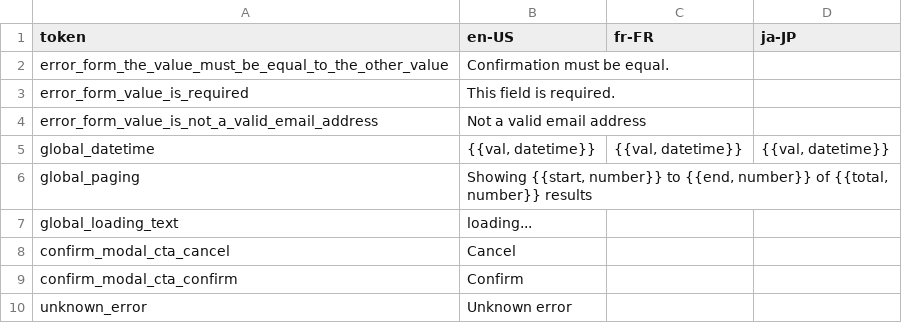
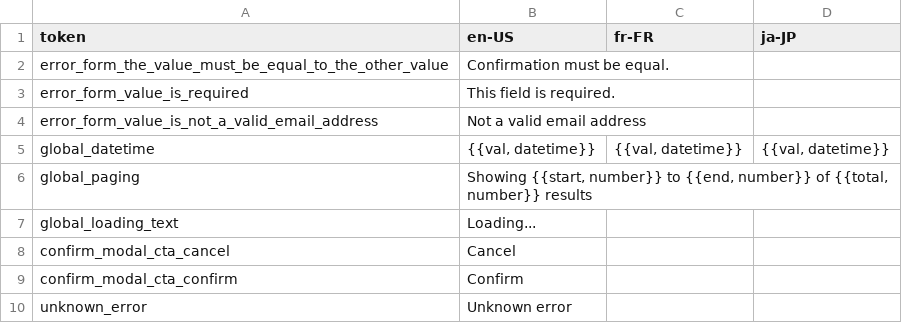
Before and after one commit to KarpelesLab/fyvue, a CSV file: playground/etc/i18n/fyvue.csv, drawn as a sheet.

Commit message:
docs, FyLoading, tailwind bindings

```diff
--- a/playground/etc/i18n/fyvue.csv
+++ b/playground/etc/i18n/fyvue.csv
@@ -6,3 +6,3 @@
 "global_paging","Showing {{start, number}} to {{end, number}} of {{total, number}} results",,
-"global_loading_text","loading...",,
+"global_loading_text","Loading...",,
 "confirm_modal_cta_cancel","Cancel",,
```
Also changed, not shown: 44 other files.
